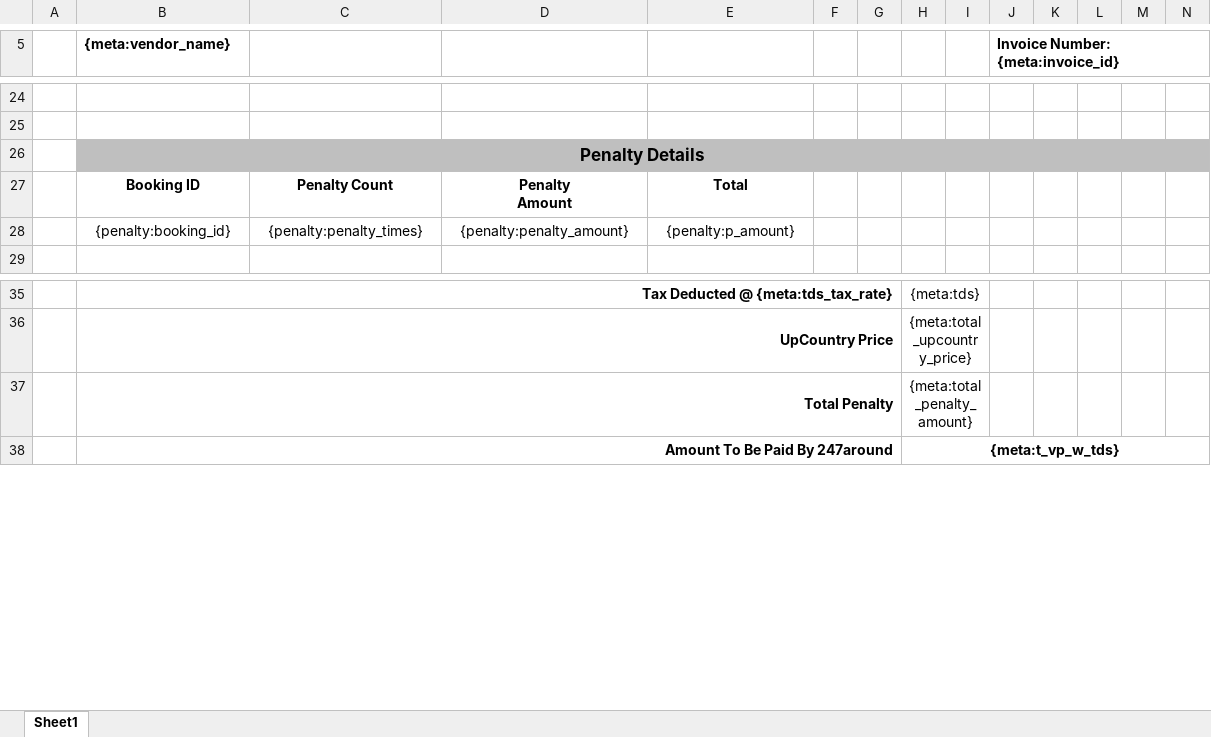
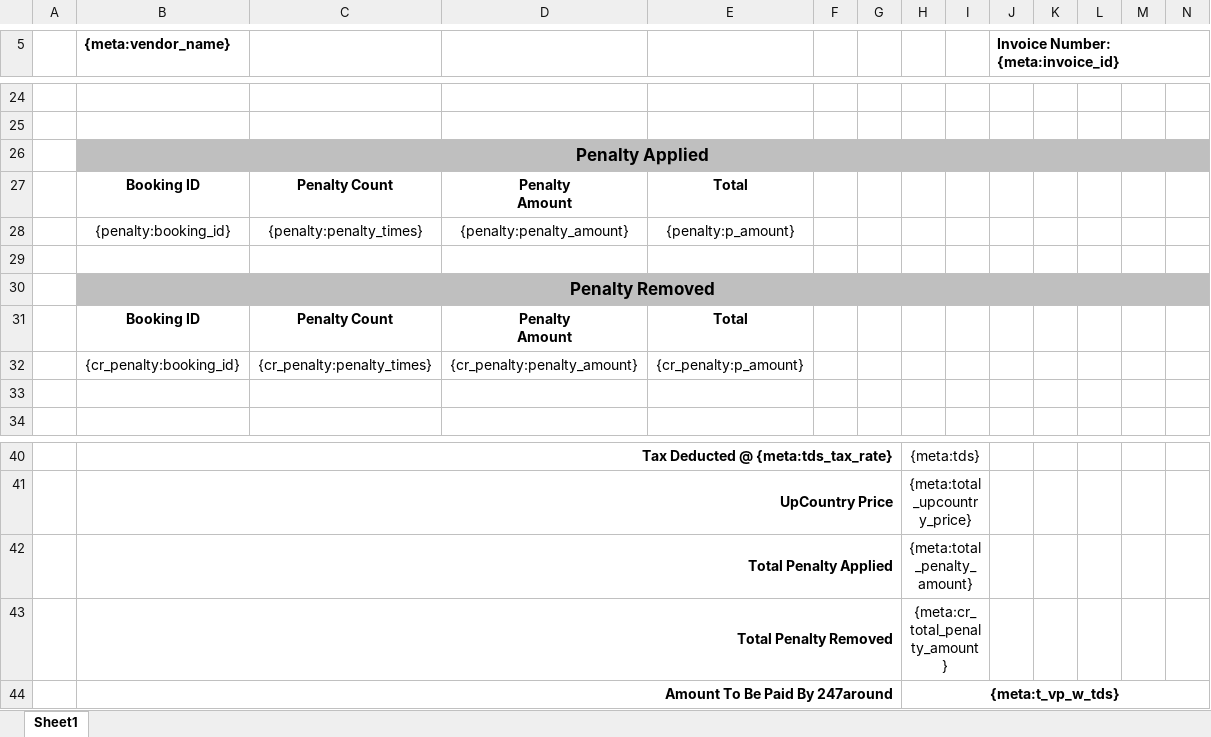
Before and after one commit to 247around-DeepakSharma/Deepak, an Excel workbook: application/controllers/excel-templates/Vendor_Settlement_Template-FoC-upcountry-v4.xlsx, sheet Sheet1, drawn as a sheet; only a part is shown, gaps mark what is left out; values as stored, in another font and other column widths than the file's, no borders; addresses are those after the commit; ↵ is a line break in a cell; the diff names each change by its address in the sheet, - before the commit and + after, or states it on an @@ line.

```diff
--- a/application/controllers/excel-templates/Vendor_Settlement_Template-FoC-upcountry-v4.xlsx (sheet Sheet1)
+++ b/application/controllers/excel-templates/Vendor_Settlement_Template-FoC-upcountry-v4.xlsx (sheet Sheet1)
-B26 ({meta:vendor_name}): Penalty Details
+B26 ({meta:vendor_name}): Penalty Applied
+row 29: (empty)
+row 30:  | Penalty Removed
+row 31:  | Booking ID | Penalty Count | Penalty ↵ Amount | Total
+row 32:  | {cr_penalty:booking_id} | {cr_penalty:penalty_times} | {cr_penalty:penalty_amount} | {cr_penalty:p_amount}
+row 33: (empty)
-B42 ({meta:vendor_name}): Total Penalty
+B42 ({meta:vendor_name}): Total Penalty Applied
+row 43:  | Total Penalty Removed |  |  |  |  |  | {meta:cr_total_penalty_amount}
```
Also changed, not shown: application/controllers/excel-templates/Vendor_Settlement_Template-FoC-v4.xlsx, 4 other files.
